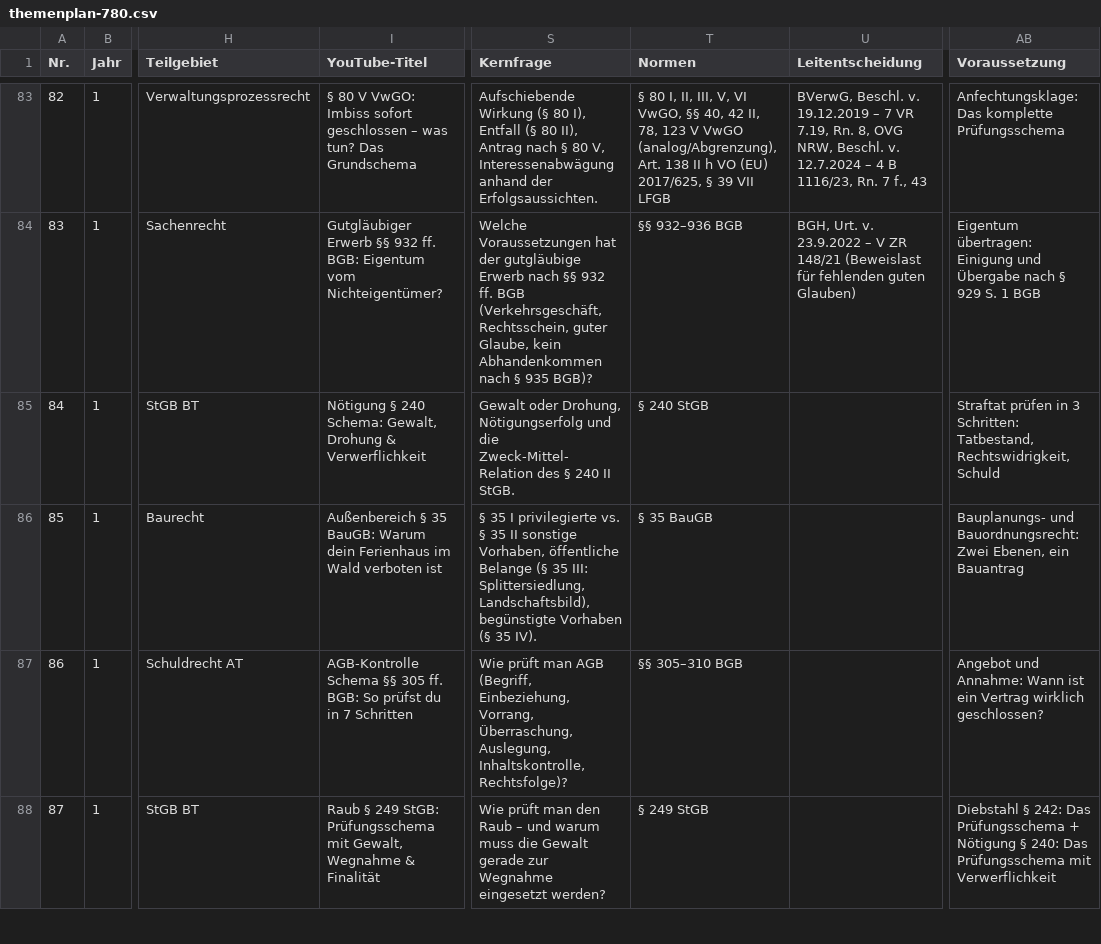
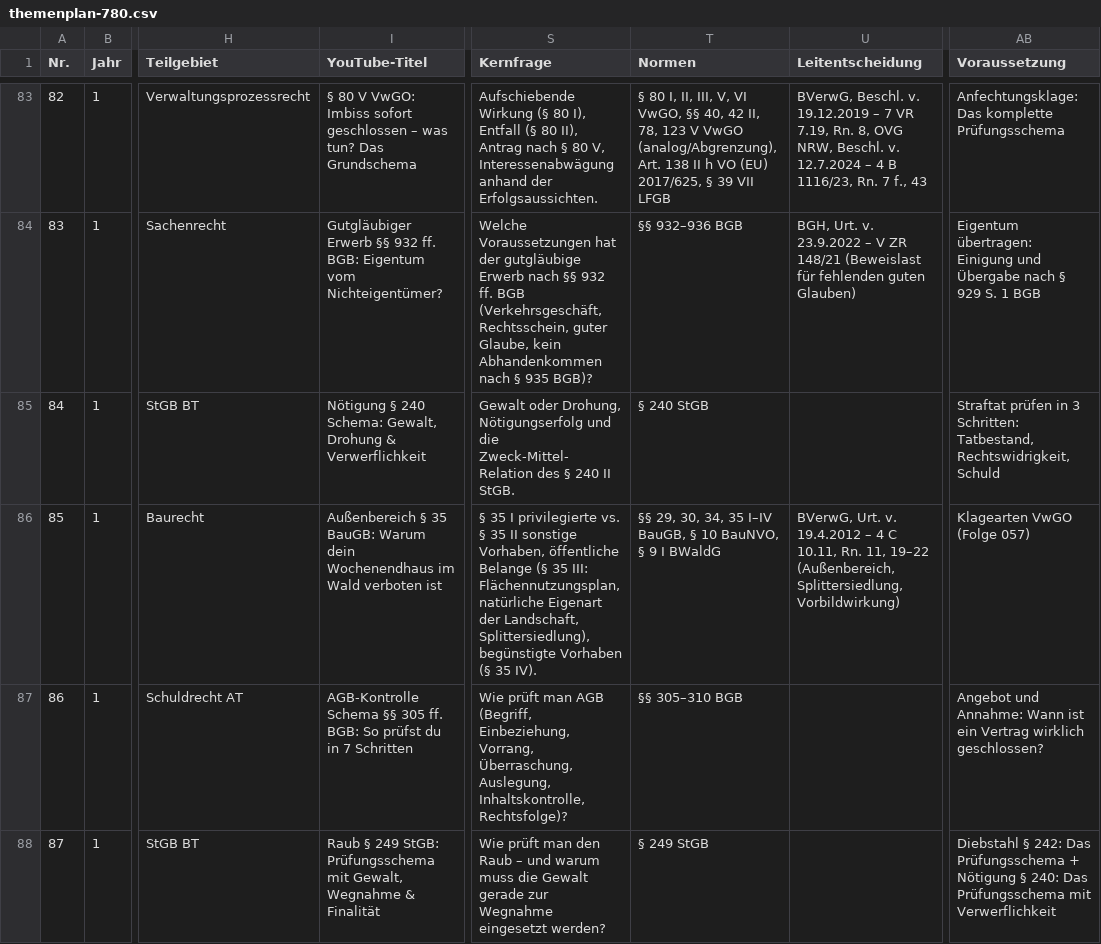
Before and after one commit to Ccan-devoloper/herrjurist, a CSV file: youtube/themenplanung/themenplan-780.csv, drawn as a sheet; only a part is shown, gaps mark what is left out; the diff names each change by its address in the sheet, - before the commit and + after, or states it on an @@ line.

```diff
--- a/youtube/themenplanung/themenplan-780.csv
+++ b/youtube/themenplanung/themenplan-780.csv
-I86 (YouTube-Titel): …Warum dein Ferienhaus im Wald…
+I86 (YouTube-Titel): …Warum dein Wochenendhaus im Wald…
-S86 (Kernfrage): …35 III: Splittersiedlung, Landschaftsbild), begünstigte Vorhaben…
+S86 (Kernfrage): …35 III: Flächennutzungsplan, natürliche Eigenart der Landschaft, Splittersiedlung), begünstigte Vorhaben…
-T86 (Normen): § 35 BauGB
+T86 (Normen): §§ 29, 30, 34, 35 I–IV BauGB, § 10 BauNVO, § 9 I BWaldG
-U86 (Leitentscheidung): (empty)
+U86 (Leitentscheidung): BVerwG, Urt. v. 19.4.2012 – 4 C 10.11, Rn. 11, 19–22 (Außenbereich, Splittersiedlung, Vorbildwirkung)
-AB86 (Voraussetzung): Bauplanungs- und Bauordnungsrecht: Zwei Ebenen, ein Bauantrag
+AB86 (Voraussetzung): Klagearten VwGO (Folge 057)
```
Also changed, not shown: 21 other files.
